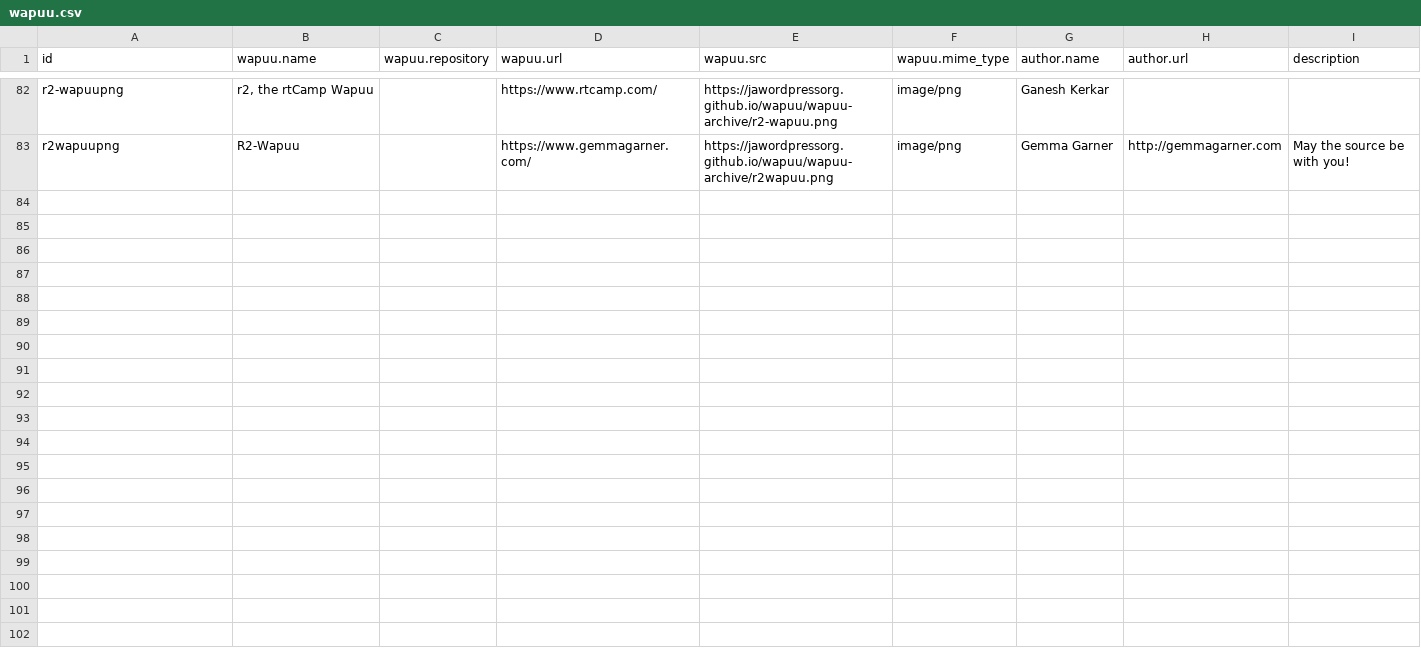
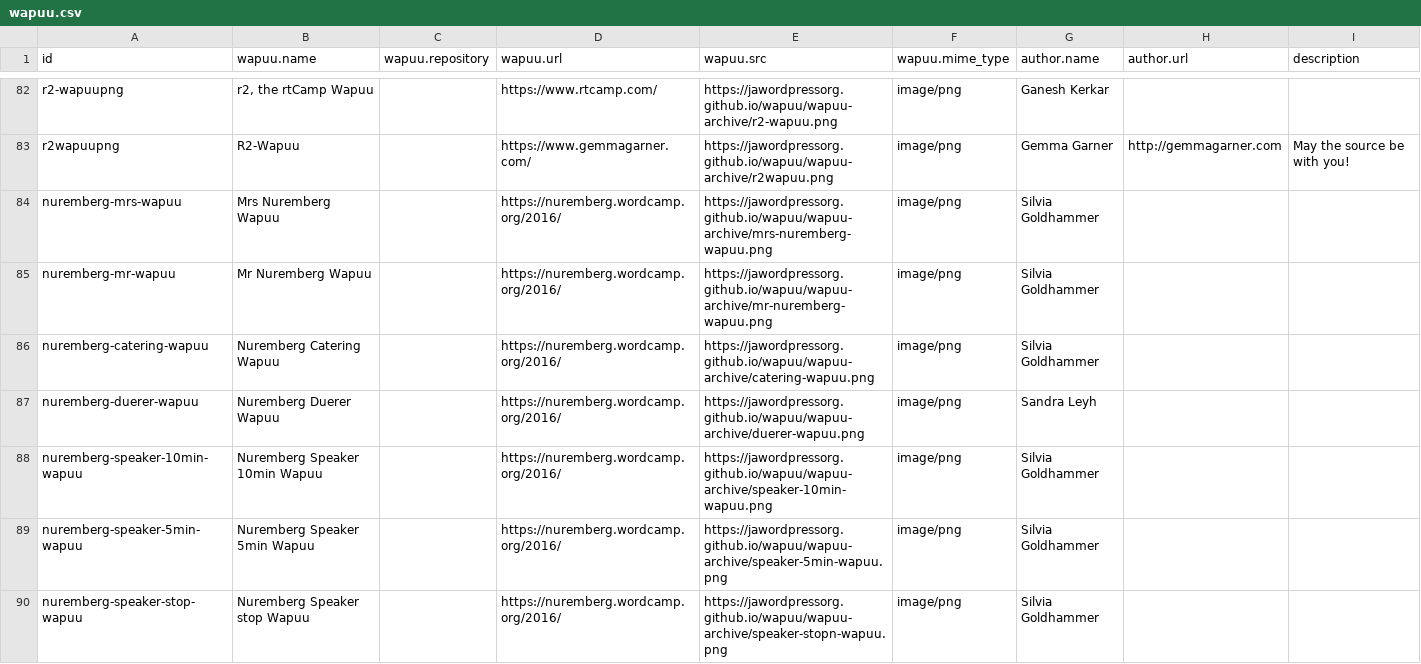
Before and after one commit to jawordpressorg/wapuu-api, a CSV file: wapuu.csv, drawn as a sheet; only a part is shown, gaps mark what is left out; the diff names each change by its address in the sheet, - before the commit and + after, or states it on an @@ line.

Commit message:
added th WordCamp Nuremberg Wapuus

```diff
--- a/wapuu.csv
+++ b/wapuu.csv
+row 84: nuremberg-mrs-wapuu | Mrs Nuremberg Wapuu |  | https://nuremberg.wordcamp.org/2016/ | https://jawordpressorg.github.io/wapuu/wapuu-archive/mrs-nuremberg-wapuu.png | image/png | Silvia Goldhammer
+row 85: nuremberg-mr-wapuu | Mr Nuremberg Wapuu |  | https://nuremberg.wordcamp.org/2016/ | https://jawordpressorg.github.io/wapuu/wapuu-archive/mr-nuremberg-wapuu.png | image/png | Silvia Goldhammer
+row 86: nuremberg-catering-wapuu | Nuremberg Catering Wapuu |  | https://nuremberg.wordcamp.org/2016/ | https://jawordpressorg.github.io/wapuu/wapuu-archive/catering-wapuu.png | image/png | Silvia Goldhammer
+row 87: nuremberg-duerer-wapuu | Nuremberg Duerer Wapuu |  | https://nuremberg.wordcamp.org/2016/ | https://jawordpressorg.github.io/wapuu/wapuu-archive/duerer-wapuu.png | image/png | Sandra Leyh
+row 88: nuremberg-speaker-10min-wapuu | Nuremberg Speaker 10min Wapuu |  | https://nuremberg.wordcamp.org/2016/ | https://jawordpressorg.github.io/wapuu/wapuu-archive/speaker-10min-wapuu.png | image/png | Silvia Goldhammer
+row 89: nuremberg-speaker-5min-wapuu | Nuremberg Speaker 5min Wapuu |  | https://nuremberg.wordcamp.org/2016/ | https://jawordpressorg.github.io/wapuu/wapuu-archive/speaker-5min-wapuu.png | image/png | Silvia Goldhammer
+row 90: nuremberg-speaker-stop-wapuu | Nuremberg Speaker stop Wapuu |  | https://nuremberg.wordcamp.org/2016/ | https://jawordpressorg.github.io/wapuu/wapuu-archive/speaker-stopn-wapuu.png | image/png | Silvia Goldhammer
```
